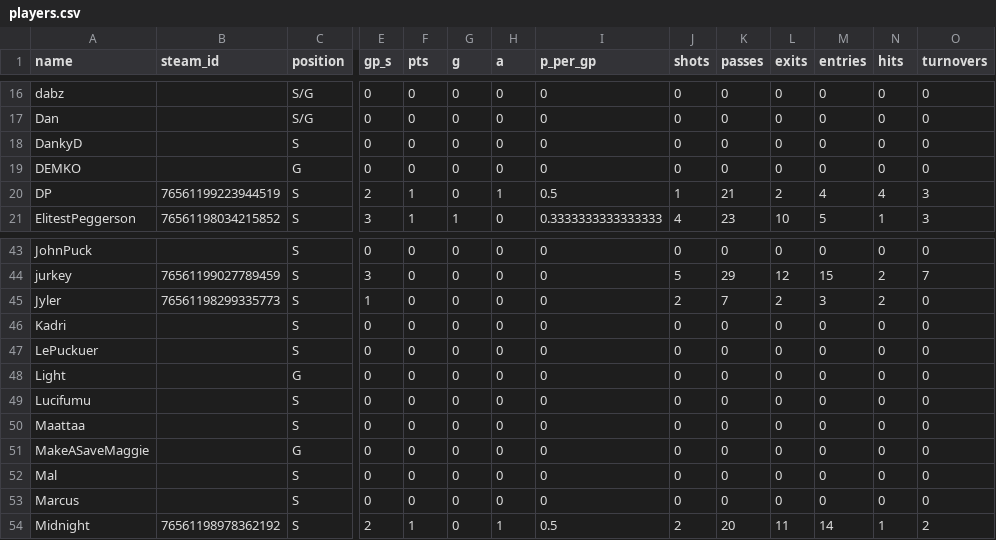
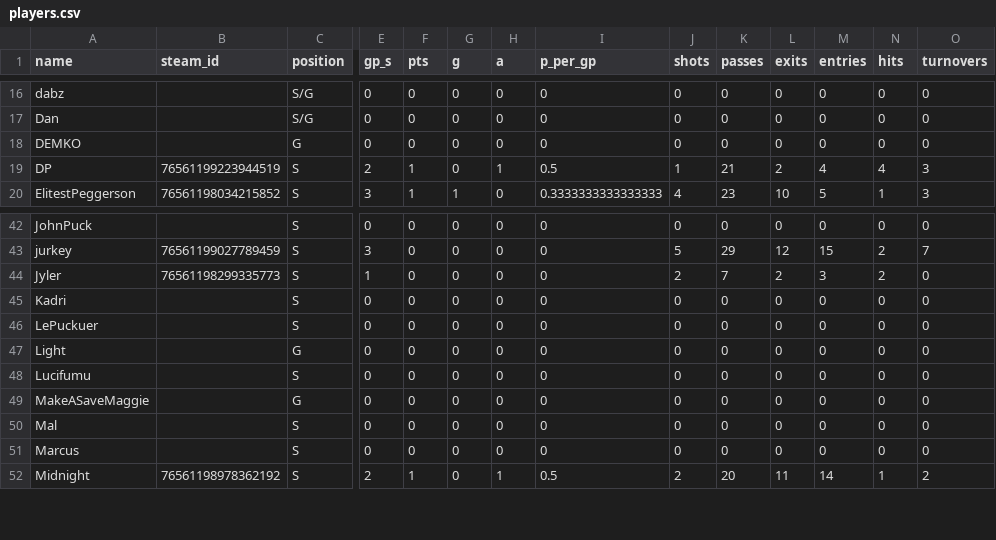
Before and after one commit to SundinWCPL/WCPL, a CSV file: data/S2/players.csv, drawn as a sheet; only a part is shown, gaps mark what is left out; rows hold the shown columns only; the diff names each change by its address in the sheet, - before the commit and + after, or states it on an @@ line.

Commit message:
Removed DankyD and maattaa

```diff
--- a/data/S2/players.csv
+++ b/data/S2/players.csv
-row 18: DankyD |  | S | 0 | 0 | 0 | 0 | 0 | 0 | 0 | 0 | 0 | 0 | 0
-row 50: Maattaa |  | S | 0 | 0 | 0 | 0 | 0 | 0 | 0 | 0 | 0 | 0 | 0
```
